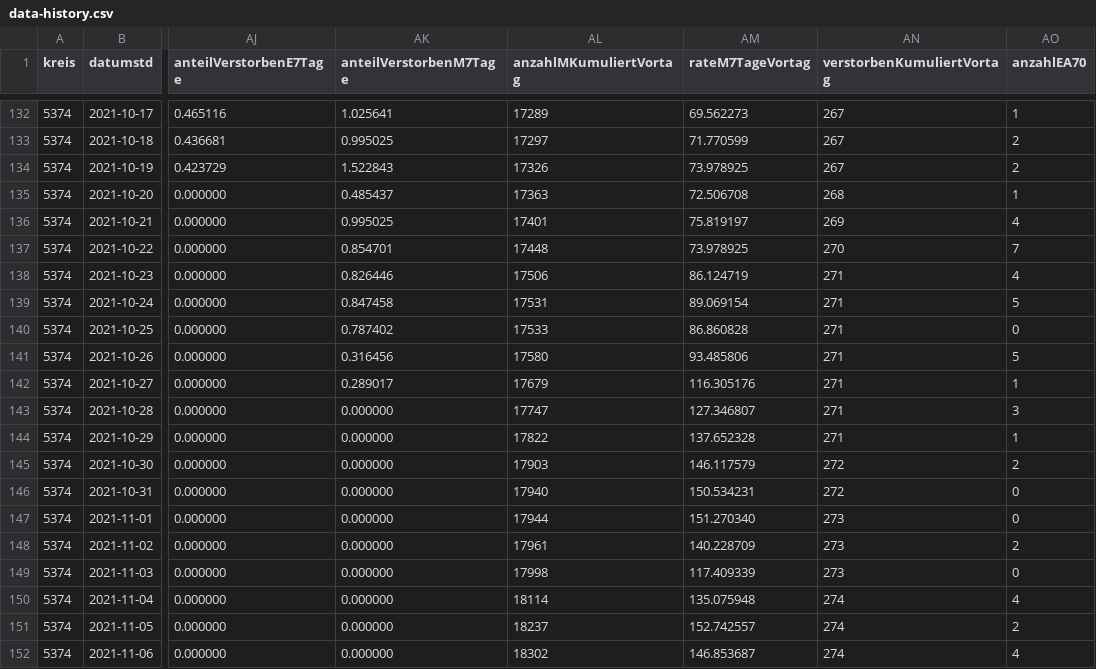
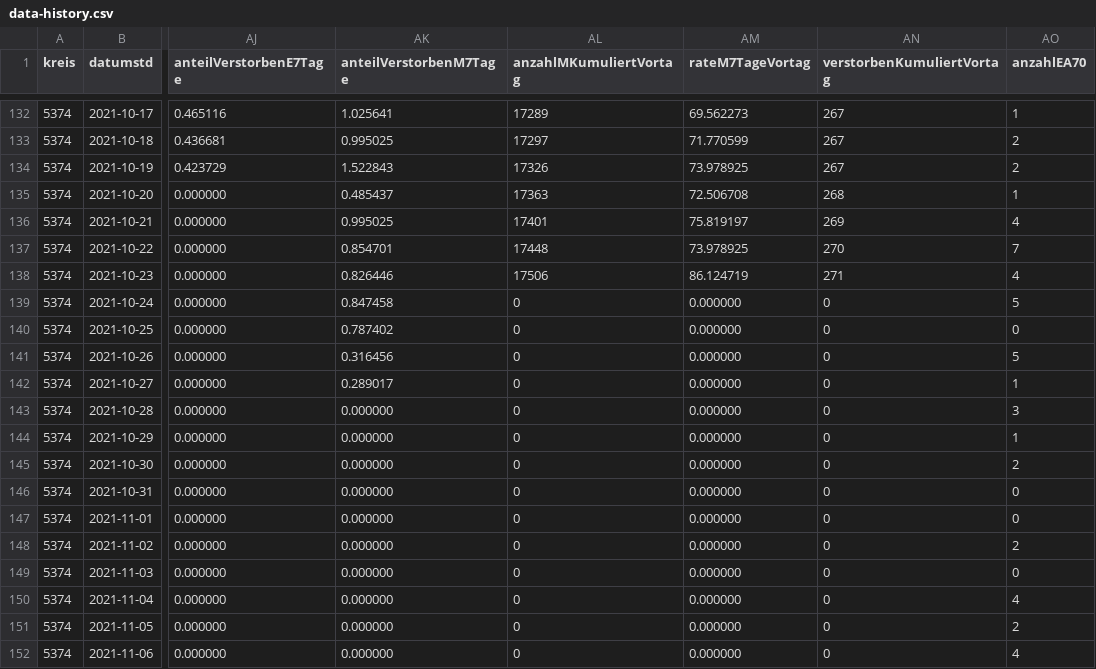
Before and after one commit to solygen/flat-covid19-oberberg, a CSV file: data-history.csv, drawn as a sheet; only a part is shown, gaps mark what is left out; the diff covers the shown part only; the diff names each change by its address in the sheet, - before the commit and + after, or states it on an @@ line.

Commit message:
Flat: latest data (2021-11-08T08:11:33.252Z) {   "date": "2021-11-08T08:11:33.252Z",   "files": [     {       "name": "data-history.csv",       "deltaBytes": -117,       "source": "https://www.lzg.nrw.de/covid19/daten/covid19_5374.csv"     },     {       "name": "data.csv",       "deltaBytes": -117,       "source": "https://www.lzg.nrw.de/covid19/daten/covid19_5374.csv"     }   ] }

```diff
--- a/data-history.csv
+++ b/data-history.csv
-AL139 (anzahlMKumuliertVortag): 17531
+AL139 (anzahlMKumuliertVortag): 0
-AM139 (rateM7TageVortag): 89.069154
+AM139 (rateM7TageVortag): 0.000000
-AN139:AN144 (verstorbenKumuliertVortag): 271
+AN139:AN144 (verstorbenKumuliertVortag): 0
-AL140 (anzahlMKumuliertVortag): 17533
+AL140 (anzahlMKumuliertVortag): 0
-AM140 (rateM7TageVortag): 86.860828
+AM140 (rateM7TageVortag): 0.000000
-AL141 (anzahlMKumuliertVortag): 17580
+AL141 (anzahlMKumuliertVortag): 0
-AM141 (rateM7TageVortag): 93.485806
+AM141 (rateM7TageVortag): 0.000000
-AL142 (anzahlMKumuliertVortag): 17679
+AL142 (anzahlMKumuliertVortag): 0
-AM142 (rateM7TageVortag): 116.305176
+AM142 (rateM7TageVortag): 0.000000
-AL143 (anzahlMKumuliertVortag): 17747
+AL143 (anzahlMKumuliertVortag): 0
-AM143 (rateM7TageVortag): 127.346807
+AM143 (rateM7TageVortag): 0.000000
-AL144 (anzahlMKumuliertVortag): 17822
+AL144 (anzahlMKumuliertVortag): 0
-AM144 (rateM7TageVortag): 137.652328
+AM144 (rateM7TageVortag): 0.000000
-AL145 (anzahlMKumuliertVortag): 17903
+AL145 (anzahlMKumuliertVortag): 0
-AM145 (rateM7TageVortag): 146.117579
+AM145 (rateM7TageVortag): 0.000000
-AN145:AN146 (verstorbenKumuliertVortag): 272
+AN145:AN146 (verstorbenKumuliertVortag): 0
-AL146 (anzahlMKumuliertVortag): 17940
+AL146 (anzahlMKumuliertVortag): 0
-AM146 (rateM7TageVortag): 150.534231
+AM146 (rateM7TageVortag): 0.000000
-AL147 (anzahlMKumuliertVortag): 17944
+AL147 (anzahlMKumuliertVortag): 0
-AM147 (rateM7TageVortag): 151.270340
+AM147 (rateM7TageVortag): 0.000000
-AN147:AN149 (verstorbenKumuliertVortag): 273
+AN147:AN149 (verstorbenKumuliertVortag): 0
-AL148 (anzahlMKumuliertVortag): 17961
+AL148 (anzahlMKumuliertVortag): 0
-AM148 (rateM7TageVortag): 140.228709
+AM148 (rateM7TageVortag): 0.000000
-AL149 (anzahlMKumuliertVortag): 17998
+AL149 (anzahlMKumuliertVortag): 0
-AM149 (rateM7TageVortag): 117.409339
+AM149 (rateM7TageVortag): 0.000000
-AL150 (anzahlMKumuliertVortag): 18114
+AL150 (anzahlMKumuliertVortag): 0
-AM150 (rateM7TageVortag): 135.075948
+AM150 (rateM7TageVortag): 0.000000
-AN150:AN152 (verstorbenKumuliertVortag): 274
+AN150:AN152 (verstorbenKumuliertVortag): 0
-AL151 (anzahlMKumuliertVortag): 18237
+AL151 (anzahlMKumuliertVortag): 0
-AM151 (rateM7TageVortag): 152.742557
+AM151 (rateM7TageVortag): 0.000000
-AL152 (anzahlMKumuliertVortag): 18302
+AL152 (anzahlMKumuliertVortag): 0
-AM152 (rateM7TageVortag): 146.853687
+AM152 (rateM7TageVortag): 0.000000
```
Also changed, not shown: 3 edited cells elsewhere in this file, data.csv.
